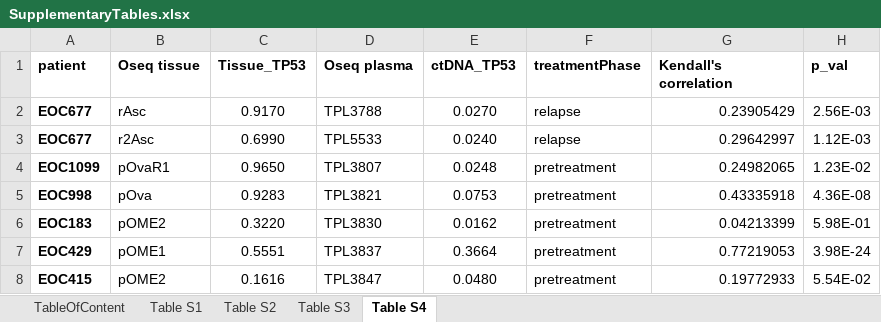
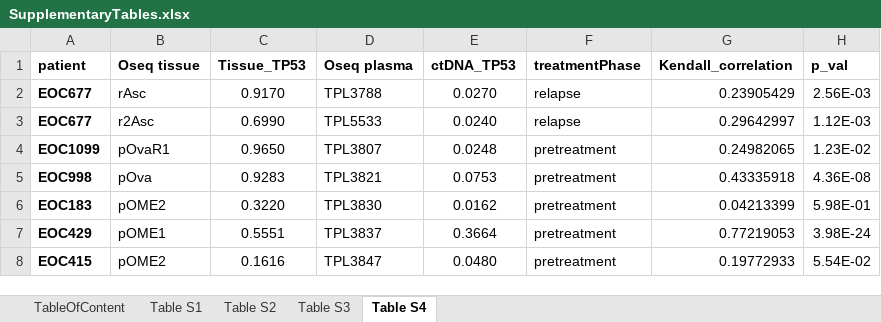
Before and after one commit to maitnnguyen/Oseq_CNV_Paper, an Excel workbook: data/SupplementaryTables.xlsx, sheet Table S4, drawn as a sheet; only a part is shown; values as stored, in another font and other column widths than the file's, no borders; the diff names each change by its address in the sheet, - before the commit and + after, or states it on an @@ line.

```diff
--- a/data/SupplementaryTables.xlsx (sheet Table S4)
+++ b/data/SupplementaryTables.xlsx (sheet Table S4)
-G1: Kendall's correlation
+G1: Kendall_correlation
```
Also changed, not shown: data/._SupplementaryTables.xlsx, 3 other files.
